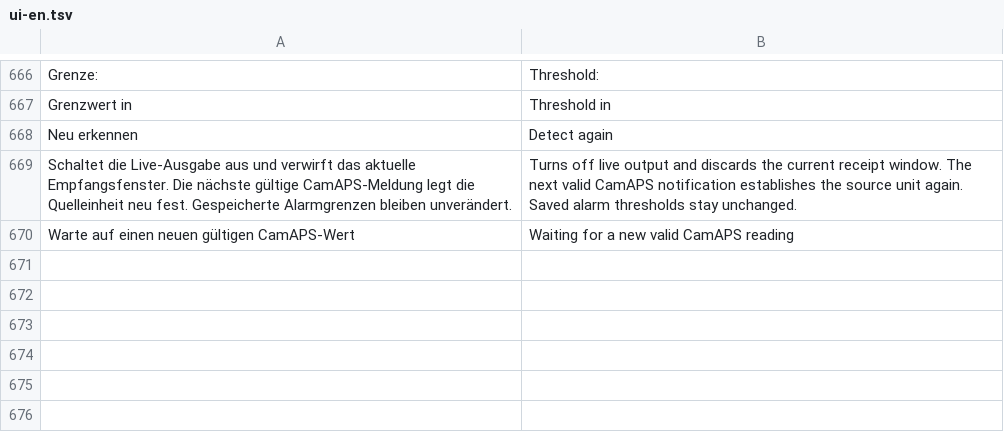
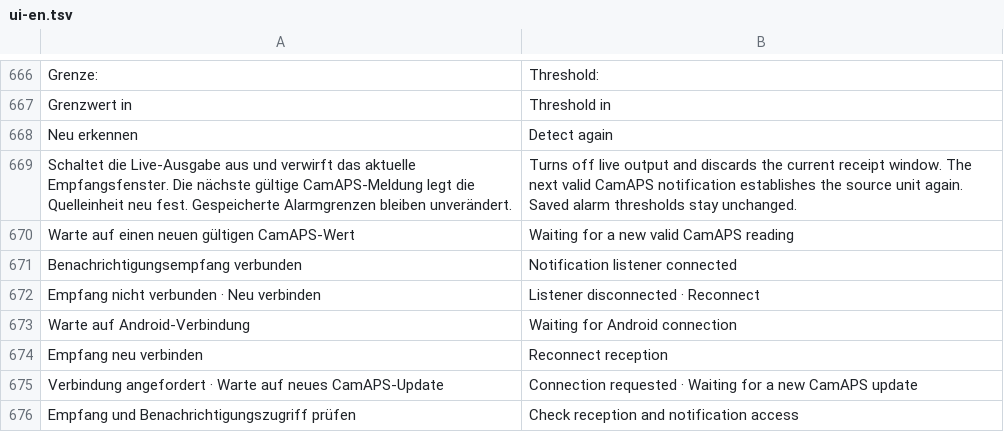
Before and after one commit to VOOM108/glucose-voice-alarm, a TSV file: companionProbe/src/main/resources/i18n/ui-en.tsv, drawn as a sheet; only a part is shown, gaps mark what is left out; the diff names each change by its address in the sheet, - before the commit and + after, or states it on an @@ line.

Commit message:
Update to 0.15.1 Beta with robust listener reconnection

```diff
--- a/companionProbe/src/main/resources/i18n/ui-en.tsv
+++ b/companionProbe/src/main/resources/i18n/ui-en.tsv
+row 671: Benachrichtigungsempfang verbunden | Notification listener connected
+row 672: Empfang nicht verbunden · Neu verbinden | Listener disconnected · Reconnect
+row 673: Warte auf Android-Verbindung | Waiting for Android connection
+row 674: Empfang neu verbinden | Reconnect reception
+row 675: Verbindung angefordert · Warte auf neues CamAPS-Update | Connection requested · Waiting for a new CamAPS update
+row 676: Empfang und Benachrichtigungszugriff prüfen | Check reception and notification access
```
Also changed, not shown: 16 other files.
